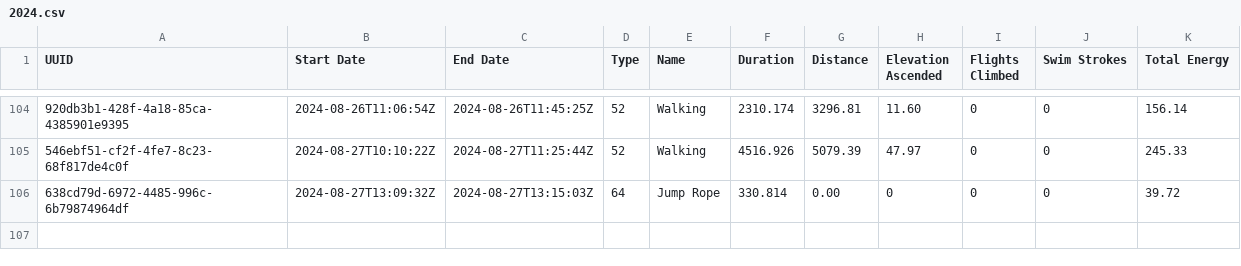
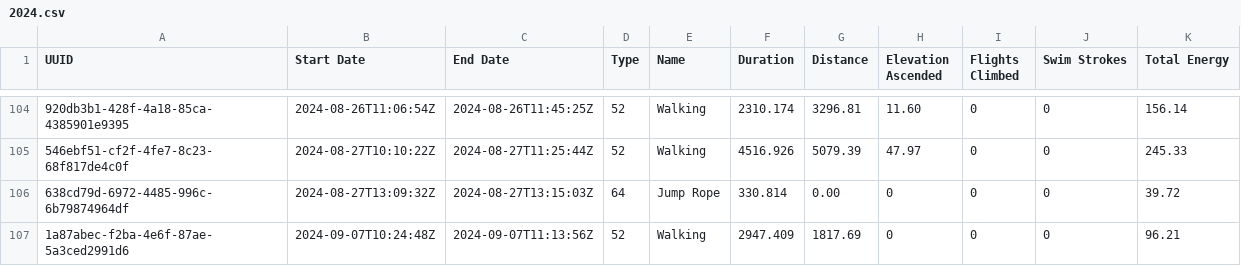
Before and after one commit to Ygria/workouts_page, a CSV file: public/workouts/2024.csv, drawn as a sheet; only a part is shown, gaps mark what is left out; the diff names each change by its address in the sheet, - before the commit and + after, or states it on an @@ line.

```diff
--- a/public/workouts/2024.csv
+++ b/public/workouts/2024.csv
+row 107: 1a87abec-f2ba-4e6f-87ae-5a3ced2991d6 | 2024-09-07T10:24:48Z | 2024-09-07T11:13:56Z | 52 | Walking | 2947.409 | 1817.69 | 0 | 0 | 0 | 96.21
```
Also changed, not shown: public/activity/2024.csv.
